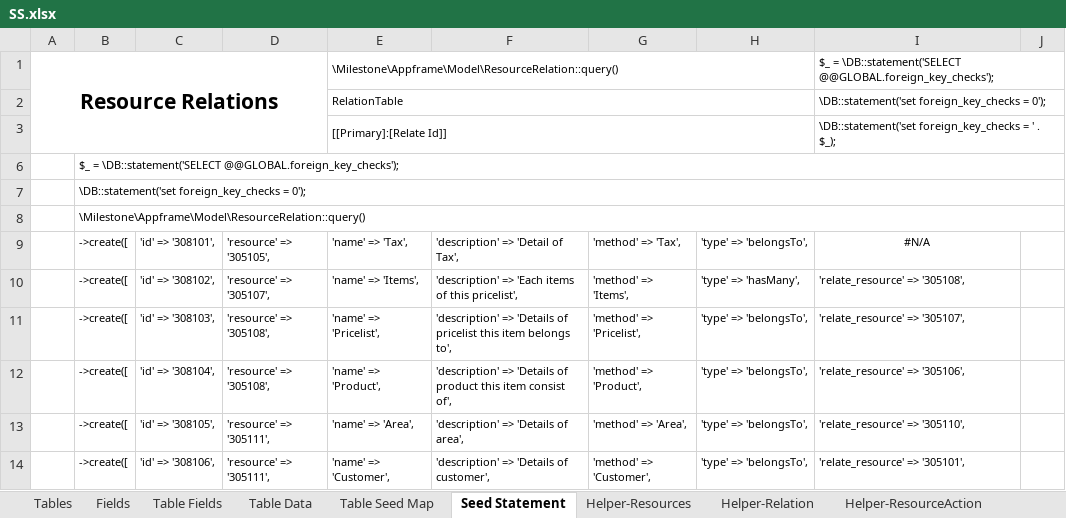
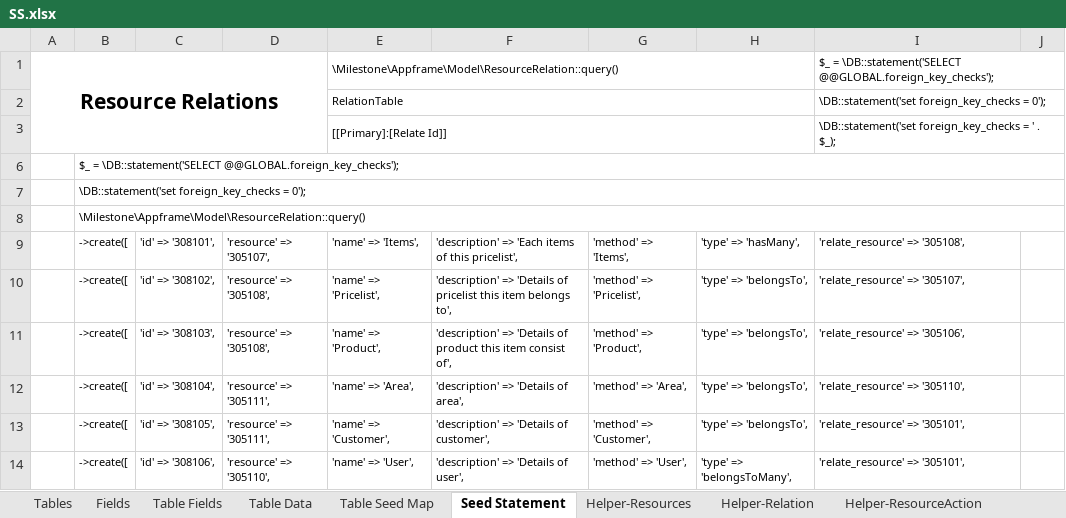
Before and after one commit to MilestoneInnovativeTechnologies/DD, an Excel workbook: SS.xlsx, sheet Seed Statement, drawn as a sheet; only a part is shown; values as stored, in another font and other column widths than the file's, no borders; the diff covers the shown part only; the diff names each change by its address in the sheet, - before the commit and + after, or states it on an @@ line.

```diff
--- a/SS.xlsx (sheet Seed Statement)
+++ b/SS.xlsx (sheet Seed Statement)
-D9: 'resource' => '305105',
+D9: 'resource' => '305107',
-E9: 'name' => 'Tax',
+E9: 'name' => 'Items',
-F9: 'description' => 'Detail of Tax',
+F9: 'description' => 'Each items of this pricelist',
-G9: 'method' => 'Tax',
+G9: 'method' => 'Items',
-H9: 'type' => 'belongsTo',
+H9: 'type' => 'hasMany',
-I9: #N/A
+I9: 'relate_resource' => '305108',
-I9 alignment: center
+I9 alignment: left
-D10: 'resource' => '305107',
+D10: 'resource' => '305108',
-E10: 'name' => 'Items',
+E10: 'name' => 'Pricelist',
-F10: 'description' => 'Each items of this pricelist',
+F10: 'description' => 'Details of pricelist this item belongs to',
-G10: 'method' => 'Items',
+G10: 'method' => 'Pricelist',
-H10: 'type' => 'hasMany',
+H10: 'type' => 'belongsTo',
-I10: 'relate_resource' => '305108',
+I10: 'relate_resource' => '305107',
-E11: 'name' => 'Pricelist',
+E11: 'name' => 'Product',
-F11: …'Details of pricelist this item belongs to',
+F11: …'Details of product this item consist of',
-G11: 'method' => 'Pricelist',
+G11: 'method' => 'Product',
-I11: 'relate_resource' => '305107',
+I11: 'relate_resource' => '305106',
-D12: 'resource' => '305108',
+D12: 'resource' => '305111',
-E12: 'name' => 'Product',
+E12: 'name' => 'Area',
-F12: …'Details of product this item consist of',
+F12: …'Details of area',
-G12: 'method' => 'Product',
+G12: 'method' => 'Area',
-I12: 'relate_resource' => '305106',
+I12: 'relate_resource' => '305110',
-E13: 'name' => 'Area',
+E13: 'name' => 'Customer',
-F13: 'description' => 'Details of area',
+F13: 'description' => 'Details of customer',
-G13: 'method' => 'Area',
+G13: 'method' => 'Customer',
-I13: 'relate_resource' => '305110',
+I13: 'relate_resource' => '305101',
-D14: 'resource' => '305111',
+D14: 'resource' => '305110',
-E14: 'name' => 'Customer',
+E14: 'name' => 'User',
-F14: 'description' => 'Details of customer',
+F14: 'description' => 'Details of user',
-G14: 'method' => 'Customer',
+G14: 'method' => 'User',
-H14: 'type' => 'belongsTo',
+H14: 'type' => 'belongsToMany',
```
Also changed, not shown: 195 edited cells elsewhere in this sheet, sheet Helper-Relation, sheet Table Data, sheet Fields, sheet Helper-Resources, sheet Table Fields, hidden cells, 2 other files.
